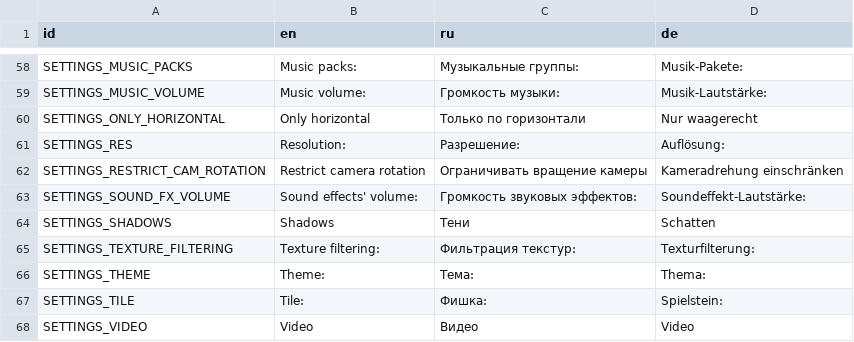
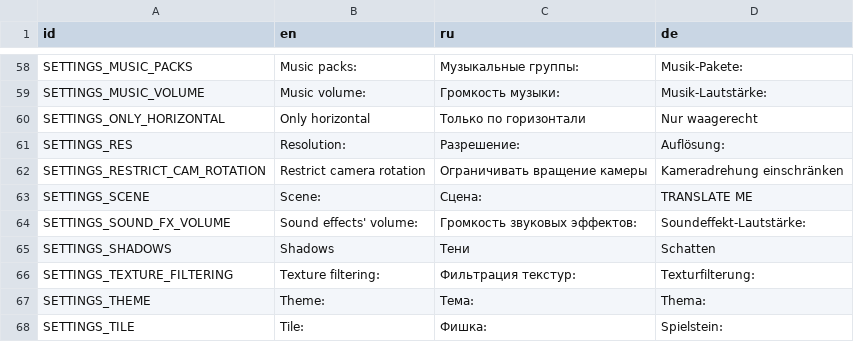
Before and after one commit to jnonline/ogstudio, a CSV file: mj_res/lang/ui.csv, drawn as a sheet; only a part is shown, gaps mark what is left out; the shorter side is filled out with more unchanged rows; the diff names each change by its address in the sheet, - before the commit and + after, or states it on an @@ line.

Commit message:
Cube2 scene

```diff
--- a/mj_res/lang/ui.csv
+++ b/mj_res/lang/ui.csv
+row 63: SETTINGS_SCENE | Scene: | Сцена: | TRANSLATE ME
```
Also changed, not shown: 21 other files.
